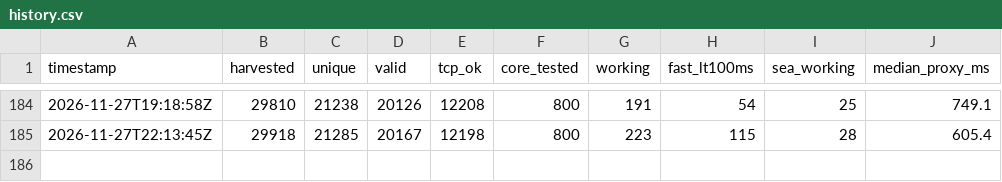
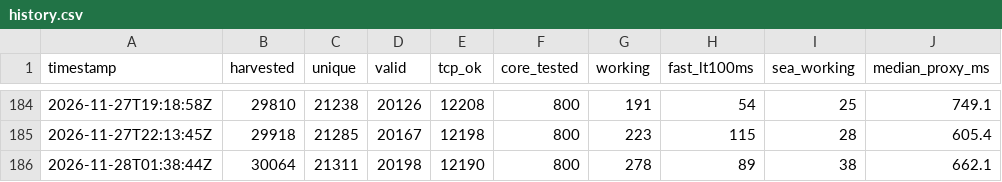
Before and after one commit to sittminthwayofficial-tech/nettest, a CSV file: feed/history.csv, drawn as a sheet; only a part is shown, gaps mark what is left out.

```diff
--- a/feed/history.csv
+++ b/feed/history.csv
@@ -185 +185,2 @@ timestamp,harvested,unique,valid,tcp_ok,core_tested,working,fast_lt100ms,sea_wor
 2026-11-27T22:13:45Z,29918,21285,20167,12198,800,223,115,28,605.4
+2026-11-28T01:38:44Z,30064,21311,20198,12190,800,278,89,38,662.1
```
Also changed, not shown: 7 other files.
